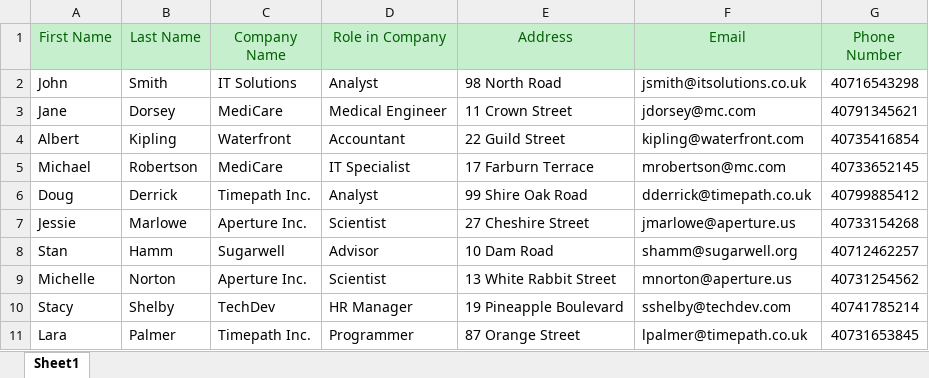
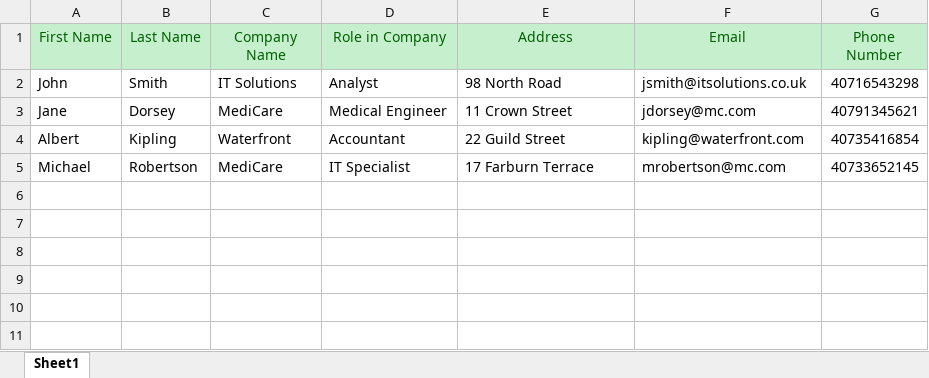
Before and after one commit to yarenibis/RPA-Challenge, an Excel workbook: challenge.xlsx, sheet Sheet1, drawn as a sheet; values as stored, in another font and other column widths than the file's, no borders; the diff names each change by its address in the sheet, - before the commit and + after, or states it on an @@ line.

```diff
--- a/challenge.xlsx (sheet Sheet1)
+++ b/challenge.xlsx (sheet Sheet1)
-row 6: Doug | Derrick | Timepath Inc. | Analyst | 99 Shire Oak Road | dderrick@timepath.co.uk | 40799885412
-row 7: Jessie | Marlowe | Aperture Inc. | Scientist | 27 Cheshire Street | jmarlowe@aperture.us | 40733154268
-row 8: Stan | Hamm | Sugarwell | Advisor | 10 Dam Road | shamm@sugarwell.org | 40712462257
-row 9: Michelle | Norton | Aperture Inc. | Scientist | 13 White Rabbit Street | mnorton@aperture.us | 40731254562
-row 10: Stacy | Shelby | TechDev | HR Manager | 19 Pineapple Boulevard | sshelby@techdev.com | 40741785214
-row 11: Lara | Palmer | Timepath Inc. | Programmer | 87 Orange Street | lpalmer@timepath.co.uk | 40731653845
```
Also changed, not shown: 2 other files.
